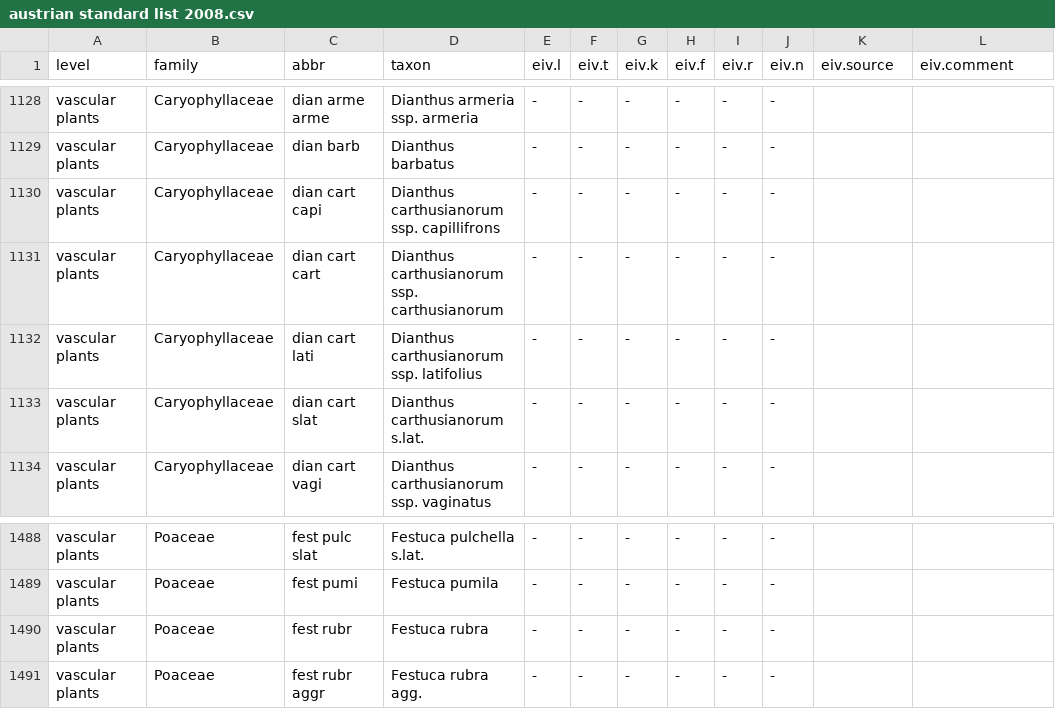
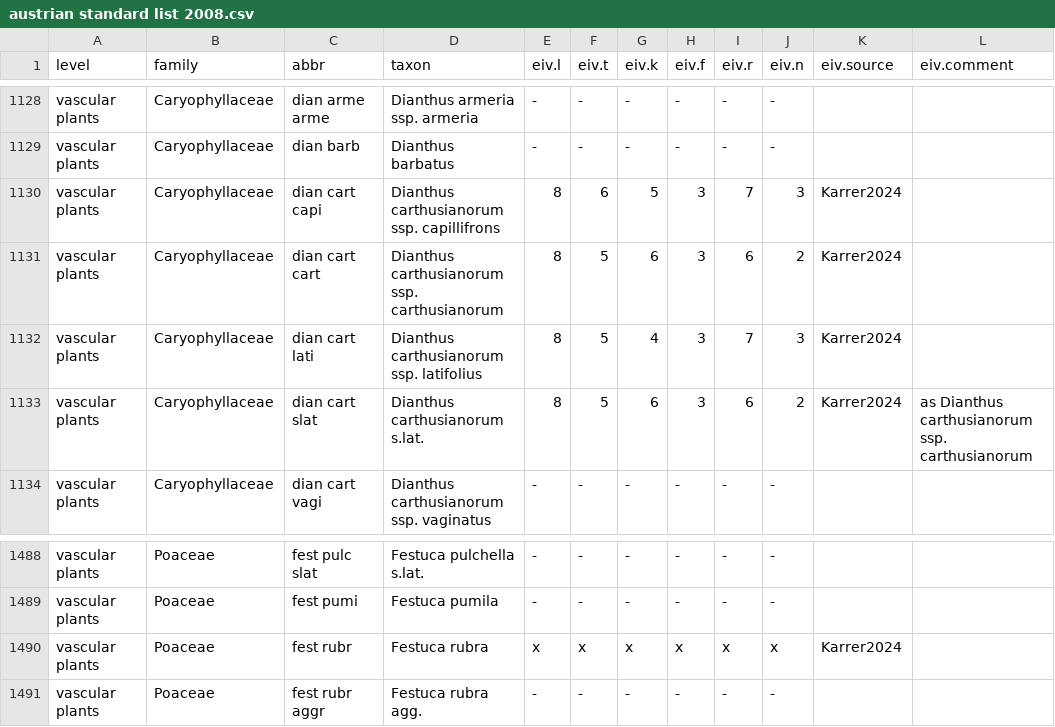
Before and after one commit to kardinal-eros/vegsoup-standards, a CSV file: austrian standard list 2008/austrian standard list 2008.csv, drawn as a sheet; only a part is shown, gaps mark what is left out; the diff names each change by its address in the sheet, - before the commit and + after, or states it on an @@ line.

Commit message:
added some ecological indicator values

```diff
--- a/austrian standard list 2008/austrian standard list 2008.csv
+++ b/austrian standard list 2008/austrian standard list 2008.csv
-E1130:E1133 (eiv.l): -
+E1130:E1133 (eiv.l): 8
-F1130 (eiv.t): -
+F1130 (eiv.t): 6
-G1130 (eiv.k): -
+G1130 (eiv.k): 5
-H1130:H1133 (eiv.f): -
+H1130:H1133 (eiv.f): 3
-I1130 (eiv.r): -
+I1130 (eiv.r): 7
-J1130 (eiv.n): -
+J1130 (eiv.n): 3
-K1130:K1133 (eiv.source): (empty)
+K1130:K1133 (eiv.source): Karrer2024
-F1131:F1133 (eiv.t): -
+F1131:F1133 (eiv.t): 5
-G1131 (eiv.k): -
+G1131 (eiv.k): 6
-I1131 (eiv.r): -
+I1131 (eiv.r): 6
-J1131 (eiv.n): -
+J1131 (eiv.n): 2
-G1132 (eiv.k): -
+G1132 (eiv.k): 4
-I1132 (eiv.r): -
+I1132 (eiv.r): 7
-J1132 (eiv.n): -
+J1132 (eiv.n): 3
-G1133 (eiv.k): -
+G1133 (eiv.k): 6
-I1133 (eiv.r): -
+I1133 (eiv.r): 6
-J1133 (eiv.n): -
+J1133 (eiv.n): 2
-L1133 (eiv.comment): (empty)
+L1133 (eiv.comment): as Dianthus carthusianorum ssp. carthusianorum
-E1490 (eiv.l): -
+E1490 (eiv.l): x
-F1490 (eiv.t): -
+F1490 (eiv.t): x
-G1490 (eiv.k): -
+G1490 (eiv.k): x
-H1490 (eiv.f): -
+H1490 (eiv.f): x
-I1490 (eiv.r): -
+I1490 (eiv.r): x
-J1490 (eiv.n): -
+J1490 (eiv.n): x
-K1490 (eiv.source): (empty)
+K1490 (eiv.source): Karrer2024
```
